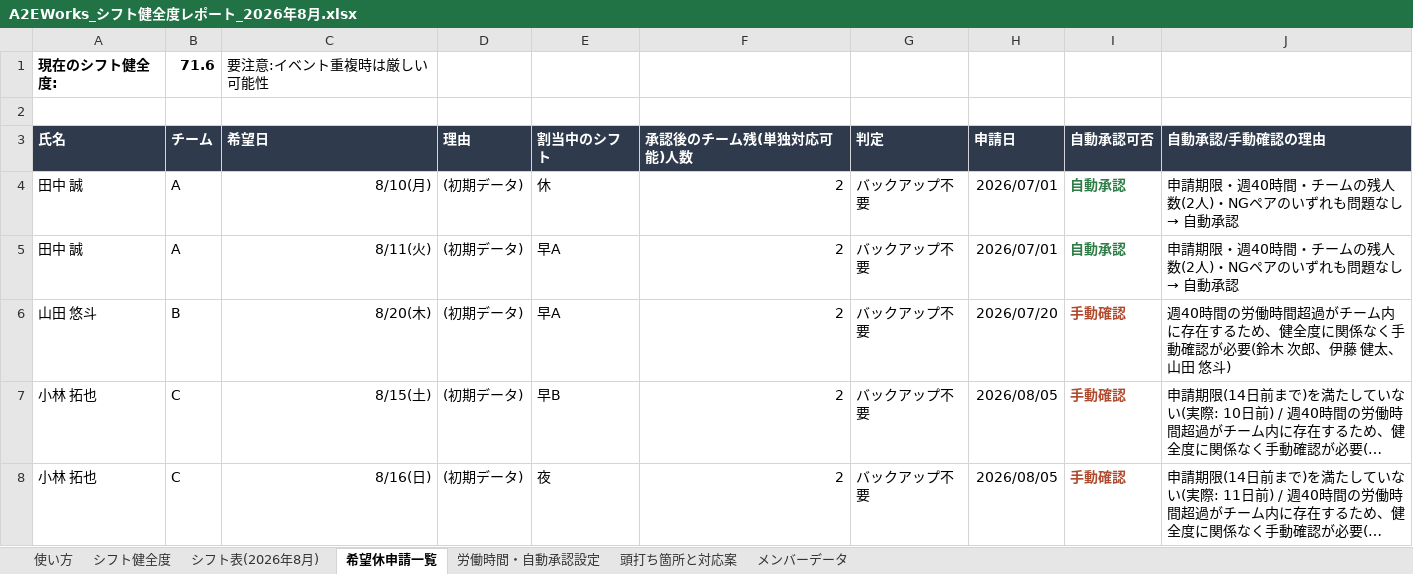
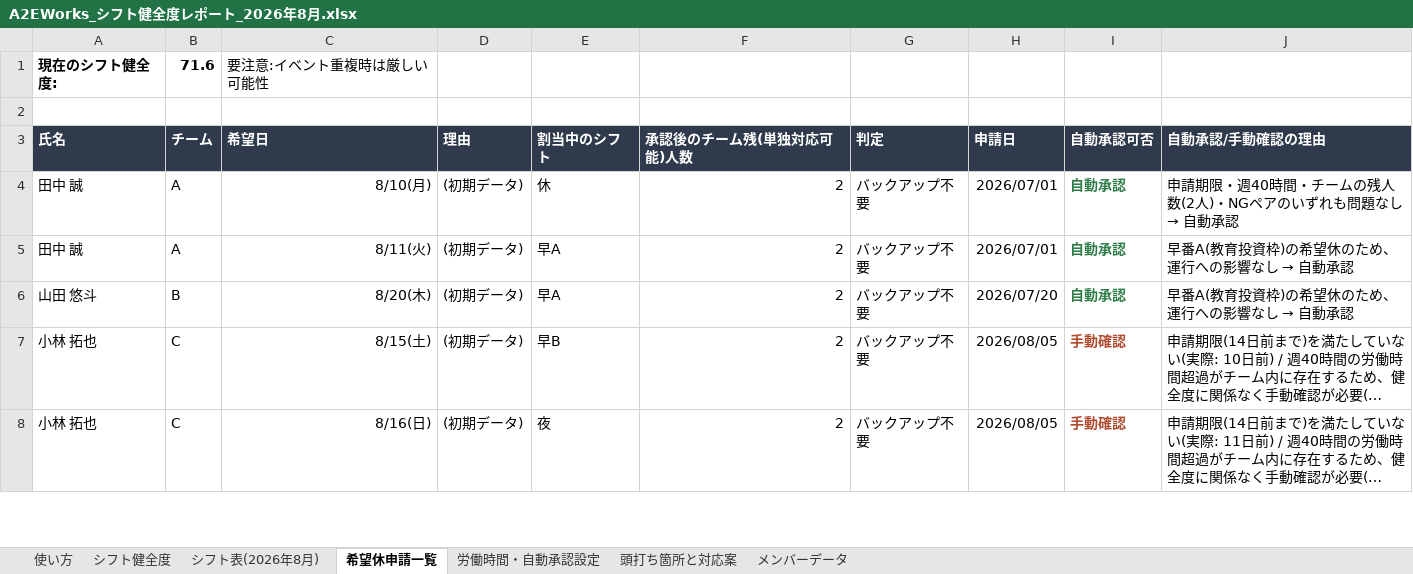
Before and after one commit to a2e-works/Shift_Generate_Demo, an Excel workbook: excel/A2EWorks_シフト健全度レポート_2026年8月.xlsx, sheet 希望休申請一覧, drawn as a sheet; only a part is shown; long unchanged cells end in …; values as stored, in another font and other column widths than the file's, no borders; the diff names each change by its address in the sheet, - before the commit and + after, or states it on an @@ line.

Commit message:
早番A(教育投資枠)の希望休は週40時間・残人数チェックの対象外とする修正(通常運行に必須ではないため)

```diff
--- a/excel/A2EWorks_シフト健全度レポート_2026年8月.xlsx (sheet 希望休申請一覧)
+++ b/excel/A2EWorks_シフト健全度レポート_2026年8月.xlsx (sheet 希望休申請一覧)
@@ J5 (自動承認/手動確認の理由): 申請期限・週40時間・チームの残人数(2人)・NGペアのいずれも問題なし → 自動承認 → 早番A(教育投資枠)の希望休のため、運行への影響なし → 自動承認 @@
-I6 (自動承認可否): 手動確認
+I6 (自動承認可否): 自動承認
-I6 text colour: #B04A2E
+I6 text colour: #2E7D46
@@ J6 (自動承認/手動確認の理由): 週40時間の労働時間超過がチーム内に存在するため、健全度に関係なく手動確認が必要(鈴木 次郎、伊藤 健太、山田 悠斗) → 早番A(教育投資枠)の希望休のため、運行への影響なし → 自動承認 @@
```
Also changed, not shown: 3 other files.
